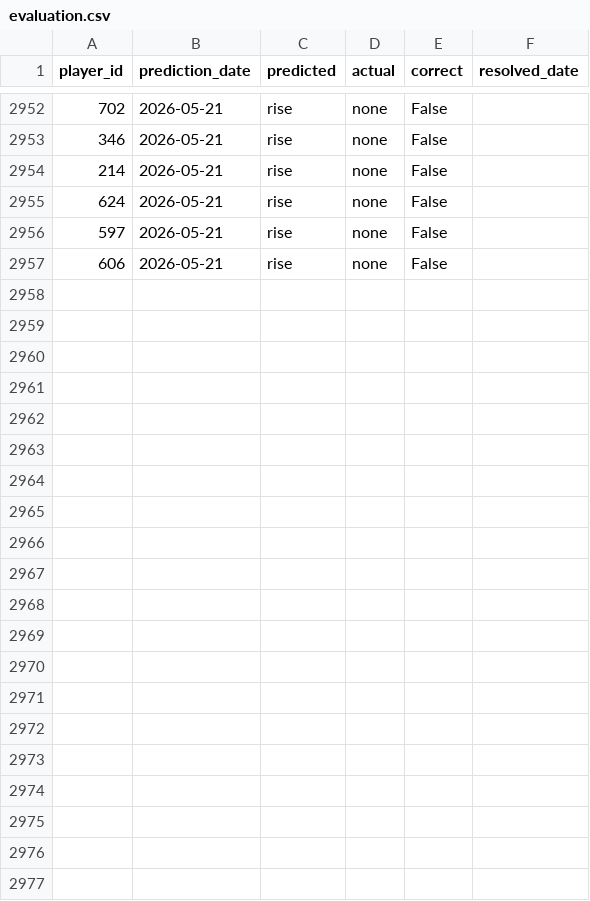
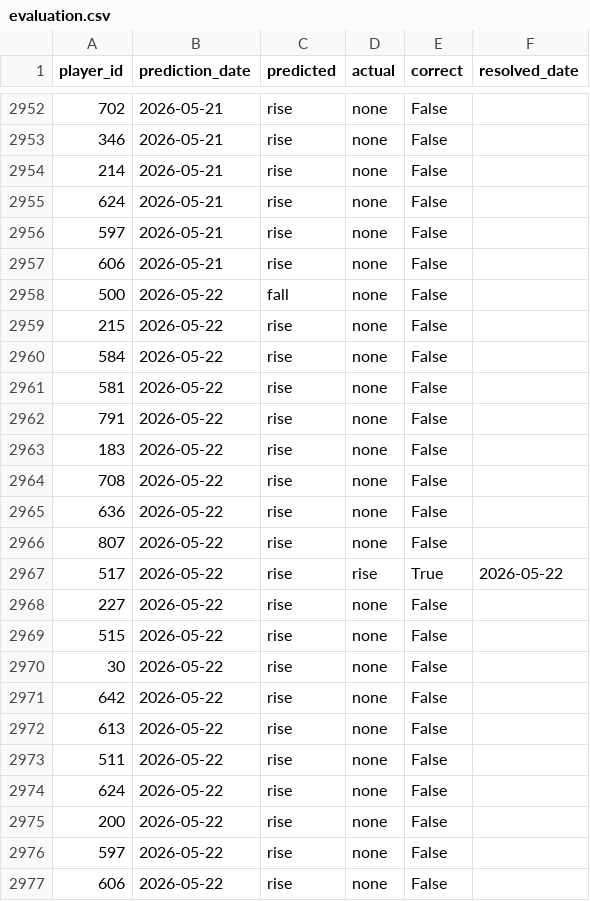
Before and after one commit to dauadaishaya9-lab/Fpl-price-predictor-, a CSV file: data/evaluation.csv, drawn as a sheet; only a part is shown, gaps mark what is left out.

```diff
--- a/data/evaluation.csv
+++ b/data/evaluation.csv
@@ -2957 +2957,21 @@ player_id,prediction_date,predicted,actual,correct,resolved_date
 606,2026-05-21,rise,none,False,
+500,2026-05-22,fall,none,False,
+215,2026-05-22,rise,none,False,
+584,2026-05-22,rise,none,False,
+581,2026-05-22,rise,none,False,
+791,2026-05-22,rise,none,False,
+183,2026-05-22,rise,none,False,
+708,2026-05-22,rise,none,False,
+636,2026-05-22,rise,none,False,
+807,2026-05-22,rise,none,False,
+517,2026-05-22,rise,rise,True,2026-05-22
+227,2026-05-22,rise,none,False,
+515,2026-05-22,rise,none,False,
+30,2026-05-22,rise,none,False,
+642,2026-05-22,rise,none,False,
+613,2026-05-22,rise,none,False,
+511,2026-05-22,rise,none,False,
+624,2026-05-22,rise,none,False,
+200,2026-05-22,rise,none,False,
+597,2026-05-22,rise,none,False,
+606,2026-05-22,rise,none,False,
```
Also changed, not shown: data/last_prices.csv, data/predictions.csv, 4 other files.
